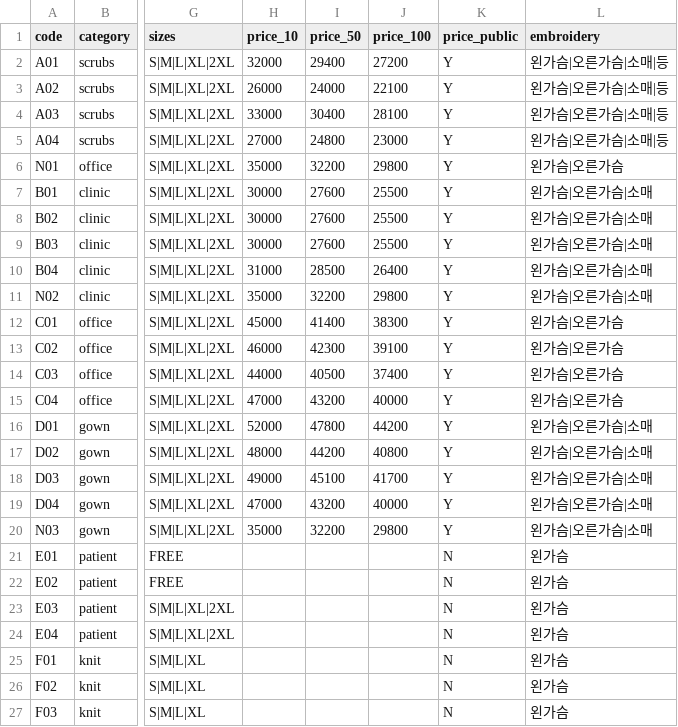
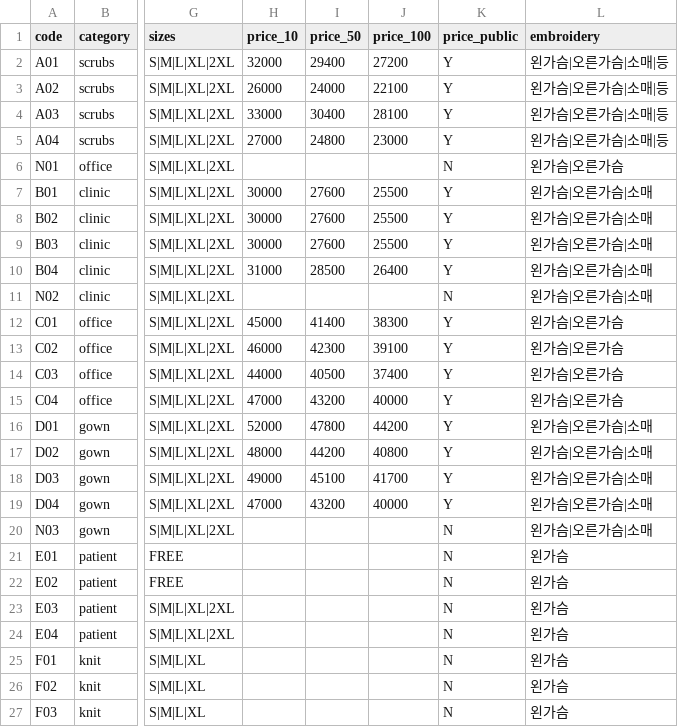
Before and after one commit to kimaengz/shinsegae-uniform, a CSV file: data/products.csv, drawn as a sheet; only a part is shown, gaps mark what is left out; the diff names each change by its address in the sheet, - before the commit and + after, or states it on an @@ line.

```diff
--- a/data/products.csv
+++ b/data/products.csv
-H6 (price_10): 35000
+H6 (price_10): (empty)
-I6 (price_50): 32200
+I6 (price_50): (empty)
-J6 (price_100): 29800
+J6 (price_100): (empty)
-K6 (price_public): Y
+K6 (price_public): N
-H11 (price_10): 35000
+H11 (price_10): (empty)
-I11 (price_50): 32200
+I11 (price_50): (empty)
-J11 (price_100): 29800
+J11 (price_100): (empty)
-K11 (price_public): Y
+K11 (price_public): N
-H20 (price_10): 35000
+H20 (price_10): (empty)
-I20 (price_50): 32200
+I20 (price_50): (empty)
-J20 (price_100): 29800
+J20 (price_100): (empty)
-K20 (price_public): Y
+K20 (price_public): N
```
Also changed, not shown: 8 other files.
